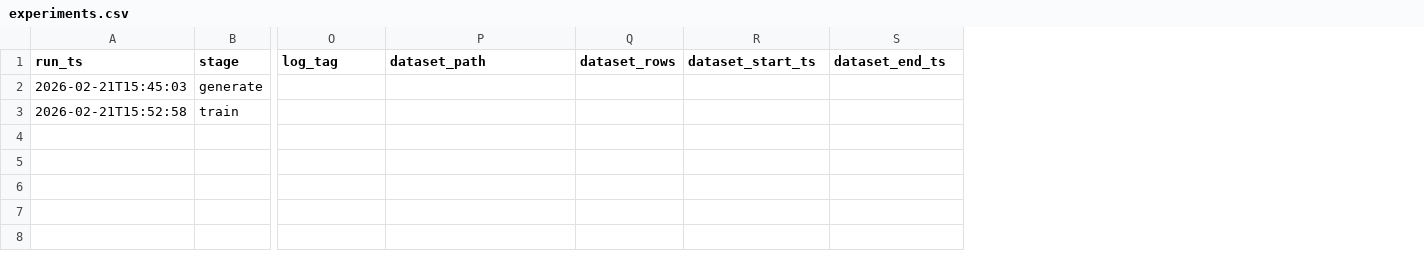
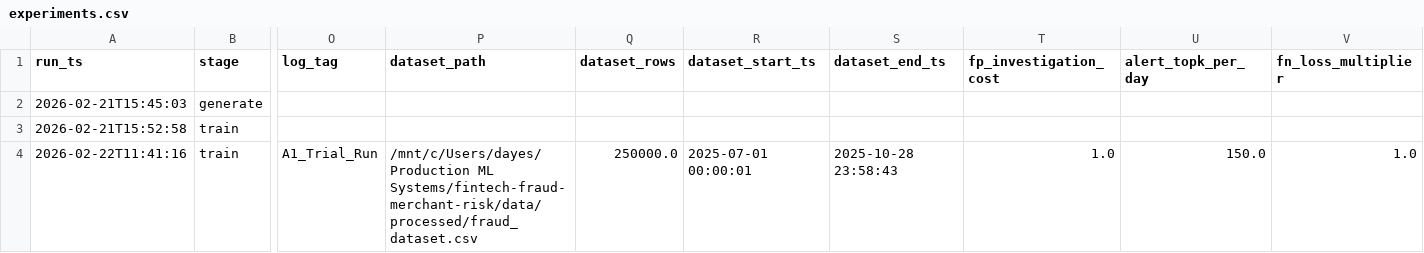
Before and after one commit to Day-Raval/fintech-fraud-merchant-risk, a CSV file: artifacts/metrics/experiments.csv, drawn as a sheet; only a part is shown, gaps mark what is left out; rows hold the shown columns only; the diff names each change by its address in the sheet, - before the commit and + after, or states it on an @@ line.

Commit message:
feat: add experiment metrics, model artifacts, and update configuration for A1 Trial Run

```diff
--- a/artifacts/metrics/experiments.csv
+++ b/artifacts/metrics/experiments.csv
+column T (fp_investigation_cost), empty
+column U (alert_topk_per_day), empty
+column V (fn_loss_multiplier), empty
+row 4: 2026-02-22T11:41:16 | train | A1_Trial_Run | /mnt/c/Users/dayes/Production ML Systems/fintech-fraud-merchant-risk/data/processed/fraud_dataset.csv | 250000.0 | 2025-07-01 00:00:01 | 2025-10-28 23:58:43 | 1.0 | 150.0 | 1.0
```
Also changed, not shown: 7 other files.
